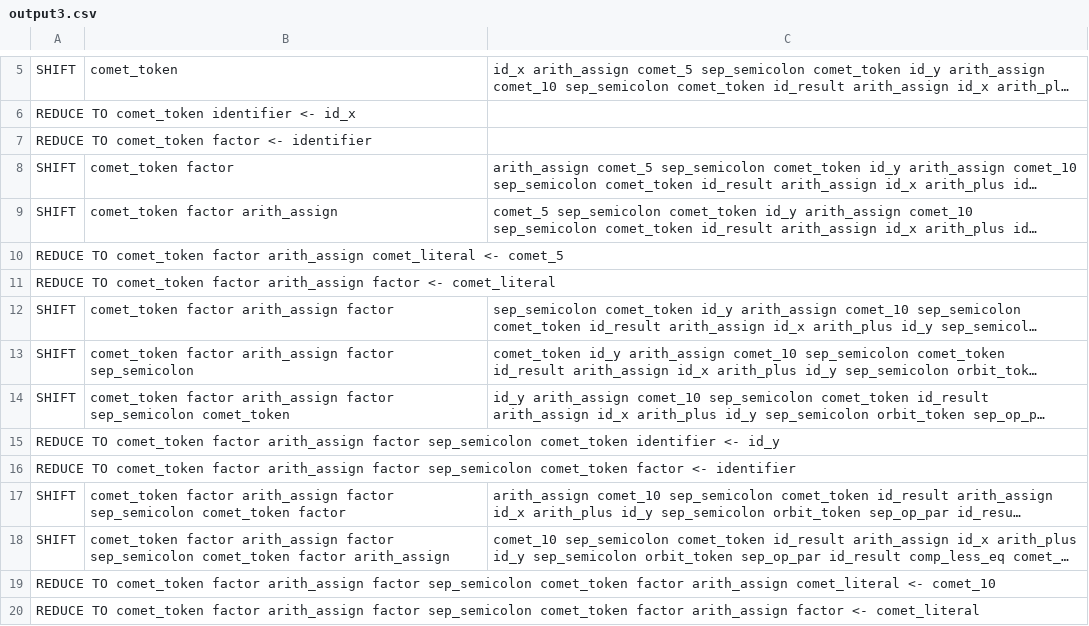
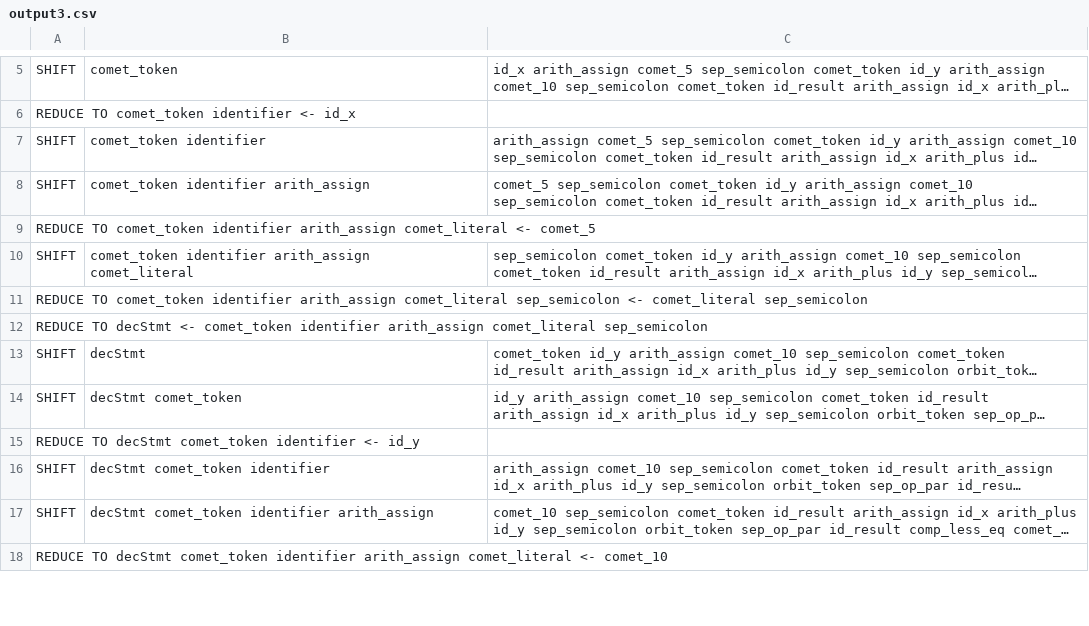
Before and after one commit to mojay2/CosmoCode, a CSV file: output/parser/output3.csv, drawn as a sheet; only a part is shown, gaps mark what is left out; long unchanged cells end in …; removed rows and columns are numbered as before the commit, all else as after; the diff covers the shown part only; the diff names each change by its address in the sheet, - before the commit and + after, or states it on an @@ line.

```diff
--- a/output/parser/output3.csv
+++ b/output/parser/output3.csv
-row 7: REDUCE TO comet_token factor <- identifier
-B7: comet_token factor
+B7: comet_token identifier
-B8: comet_token factor arith_assign
+B8: comet_token identifier arith_assign
-A9: …TO comet_token factor arith_assign comet_literal…
+A9: …TO comet_token identifier arith_assign comet_literal…
-row 11: REDUCE TO comet_token factor arith_assign factor <- comet_literal
-B10: comet_token factor arith_assign factor
+B10: comet_token identifier arith_assign comet_literal
+row 11: REDUCE TO comet_token identifier arith_assign comet_literal sep_semicolon <- comet_literal sep_semicolon
+row 12: REDUCE TO decStmt <- comet_token identifier arith_assign comet_literal sep_semicolon
-B13: comet_token factor arith_assign factor sep_semicolon
+B13: decStmt
-B14: comet_token factor arith_assign factor sep_semicolon comet_token
+B14: decStmt comet_token
-A15: REDUCE TO comet_token factor arith_assign factor sep_semicolon comet_token identifier…
+A15: REDUCE TO decStmt comet_token identifier…
-row 16: REDUCE TO comet_token factor arith_assign factor sep_semicolon comet_token factor <- identifier
-B16: comet_token factor arith_assign factor sep_semicolon comet_token factor
+B16: decStmt comet_token identifier
-B17: comet_token factor arith_assign factor sep_semicolon comet_token factor arith_assign
+B17: decStmt comet_token identifier arith_assign
-A18: REDUCE TO comet_token factor arith_assign factor sep_semicolon comet_token factor arith_assign comet_literal…
+A18: REDUCE TO decStmt comet_token identifier arith_assign comet_literal…
-row 20: REDUCE TO comet_token factor arith_assign factor sep_semicolon comet_token factor arith_assign factor <- comet_literal
```
Also changed, not shown: 3 added rows, 4 removed rows and 50 edited cells elsewhere in this file, output/parser/output1.csv, output/parser/output2.csv, 5 other files.
